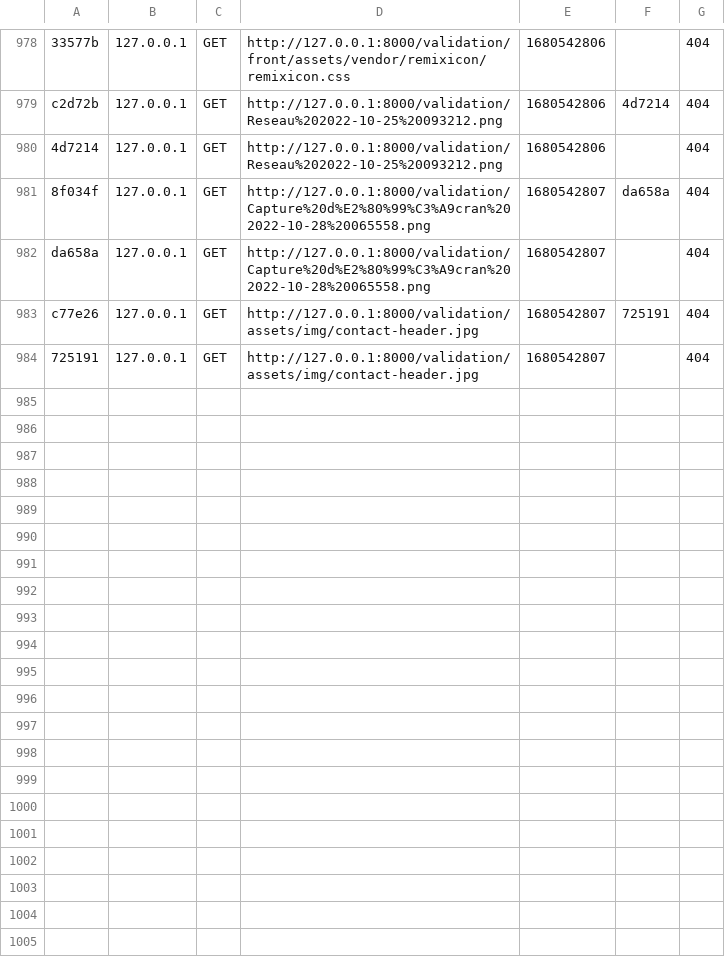
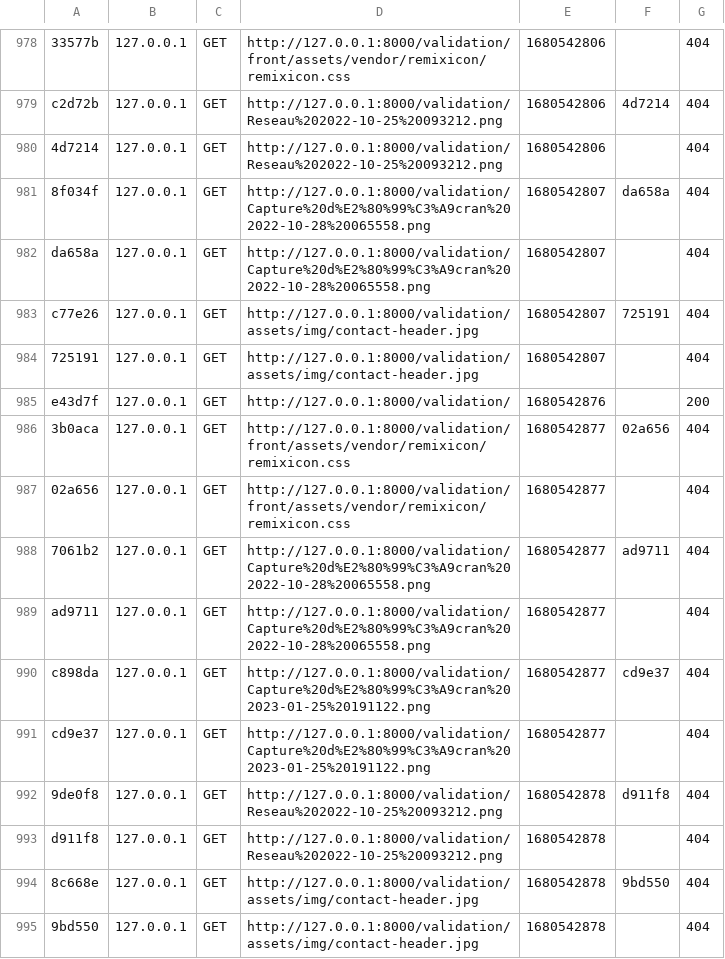
Before and after one commit to PIDEV-3A-2023/AMENA-WEB, a CSV file: var/cache/dev/profiler/index.csv, drawn as a sheet; only a part is shown, gaps mark what is left out.

```diff
--- a/var/cache/dev/profiler/index.csv
+++ b/var/cache/dev/profiler/index.csv
@@ -984 +984,12 @@ c77e26,127.0.0.1,GET,http://127.0.0.1:8000/validation/assets/img/contact-header.
 725191,127.0.0.1,GET,http://127.0.0.1:8000/validation/assets/img/contact-header.jpg,1680542807,,404
+e43d7f,127.0.0.1,GET,http://127.0.0.1:8000/validation/,1680542876,,200
+3b0aca,127.0.0.1,GET,http://127.0.0.1:8000/validation/front/assets/vendor/remixicon/remixicon.css,1680542877,02a656,404
+02a656,127.0.0.1,GET,http://127.0.0.1:8000/validation/front/assets/vendor/remixicon/remixicon.css,1680542877,,404
+7061b2,127.0.0.1,GET,http://127.0.0.1:8000/validation/Capture%20d%E2%80%99%C3%A9cran%202022-10-28%20065558.png,1680542877,ad9711,404
+ad9711,127.0.0.1,GET,http://127.0.0.1:8000/validation/Capture%20d%E2%80%99%C3%A9cran%202022-10-28%20065558.png,1680542877,,404
+c898da,127.0.0.1,GET,http://127.0.0.1:8000/validation/Capture%20d%E2%80%99%C3%A9cran%202023-01-25%20191122.png,1680542877,cd9e37,404
+cd9e37,127.0.0.1,GET,http://127.0.0.1:8000/validation/Capture%20d%E2%80%99%C3%A9cran%202023-01-25%20191122.png,1680542877,,404
+9de0f8,127.0.0.1,GET,http://127.0.0.1:8000/validation/Reseau%202022-10-25%20093212.png,1680542878,d911f8,404
+d911f8,127.0.0.1,GET,http://127.0.0.1:8000/validation/Reseau%202022-10-25%20093212.png,1680542878,,404
+8c668e,127.0.0.1,GET,http://127.0.0.1:8000/validation/assets/img/contact-header.jpg,1680542878,9bd550,404
+9bd550,127.0.0.1,GET,http://127.0.0.1:8000/validation/assets/img/contact-header.jpg,1680542878,,404
```
Also changed, not shown: 1 other file.
